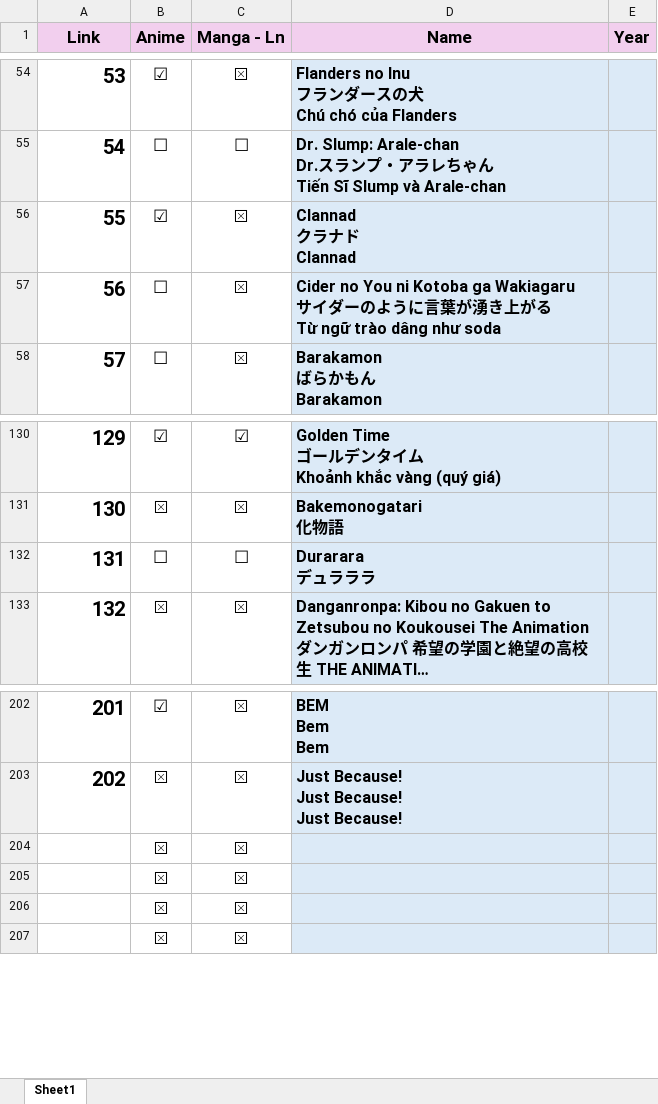
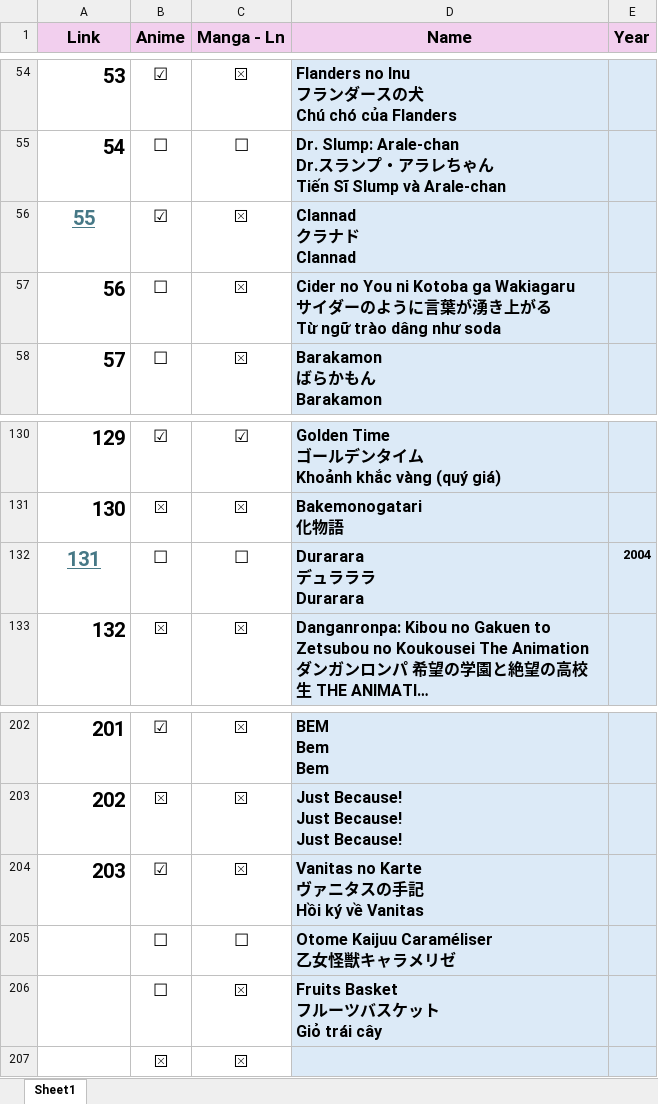
Before and after one commit to VanHoang110802/linh_tinh, an Excel workbook: fullanime.xlsx, sheet Sheet1, drawn as a sheet; only a part is shown, gaps mark what is left out; long unchanged cells end in …; values as stored, in another font and other column widths than the file's, no borders; charts and pictures and conditional formats not drawn; removed rows and columns are numbered as before the commit, all else as after; ↵ is a line break in a cell; the diff names each change by its address in the sheet, - before the commit and + after, or states it on an @@ line.

Commit message:
Add files via upload

```diff
--- a/fullanime.xlsx (sheet Sheet1)
+++ b/fullanime.xlsx (sheet Sheet1)
@@ A56 underline: off → on, text colour: black → #467886, alignment: right → center @@
@@ A132 underline: off → on, text colour: black → #467886, alignment: right → center @@
-D132 (Name): Durarara ↵ デュラララ
+D132 (Name): Durarara ↵ デュラララ ↵ Durarara
-E132 (Year): (empty)
+E132 (Year): 2004
-row 204:  | ⮽ | ⮽
-row 205:  | ⮽ | ⮽
-row 206:  | ⮽ | ⮽
+row 204: 203 | ☑ | ⮽ | Vanitas no Karte ↵ ヴァニタスの手記 ↵ Hồi ký về Vanitas
+row 205:  | ☐ | ☐ | Otome Kaijuu Caraméliser ↵ 乙女怪獣キャラメリゼ
+row 206:  | ☐ | ⮽ | Fruits Basket ↵ フルーツバスケット ↵ Giỏ trái cây
```
